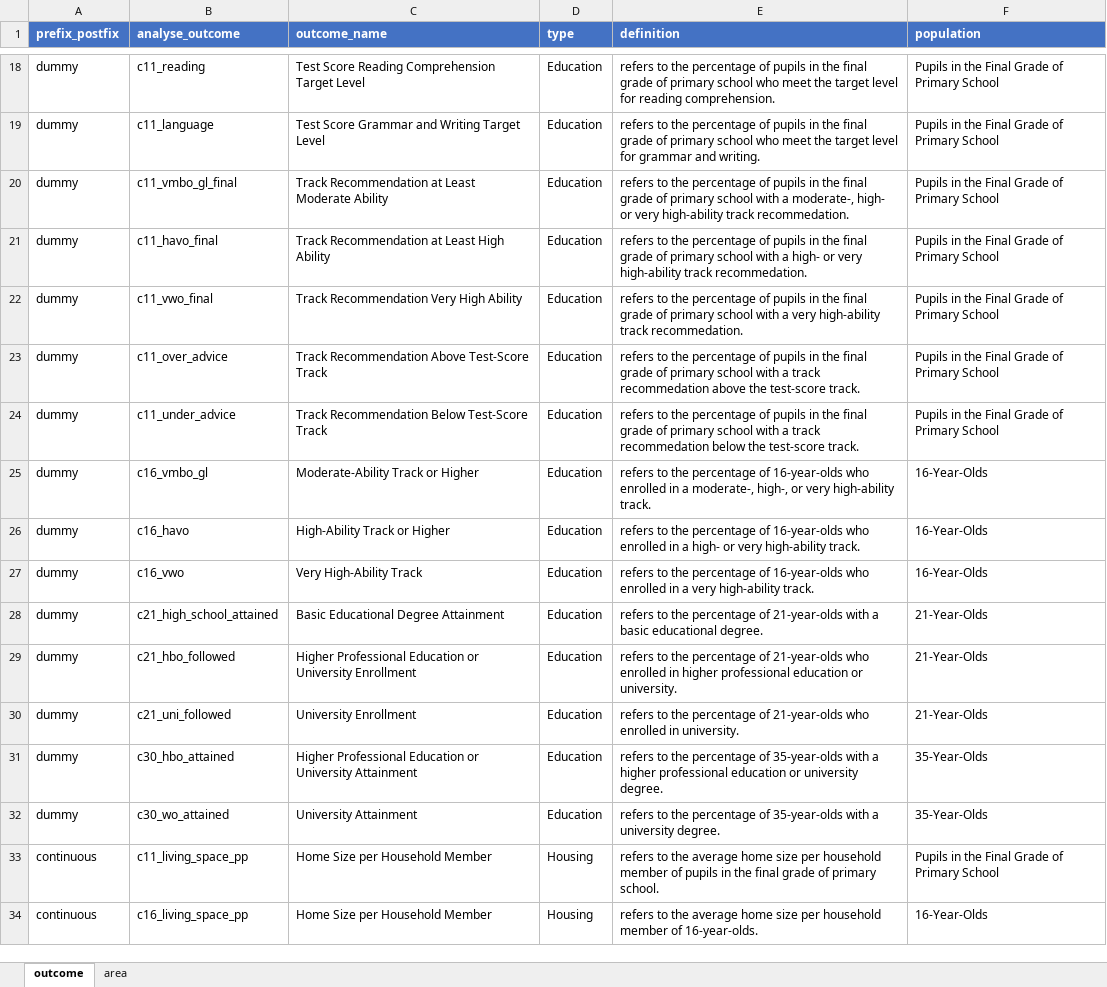
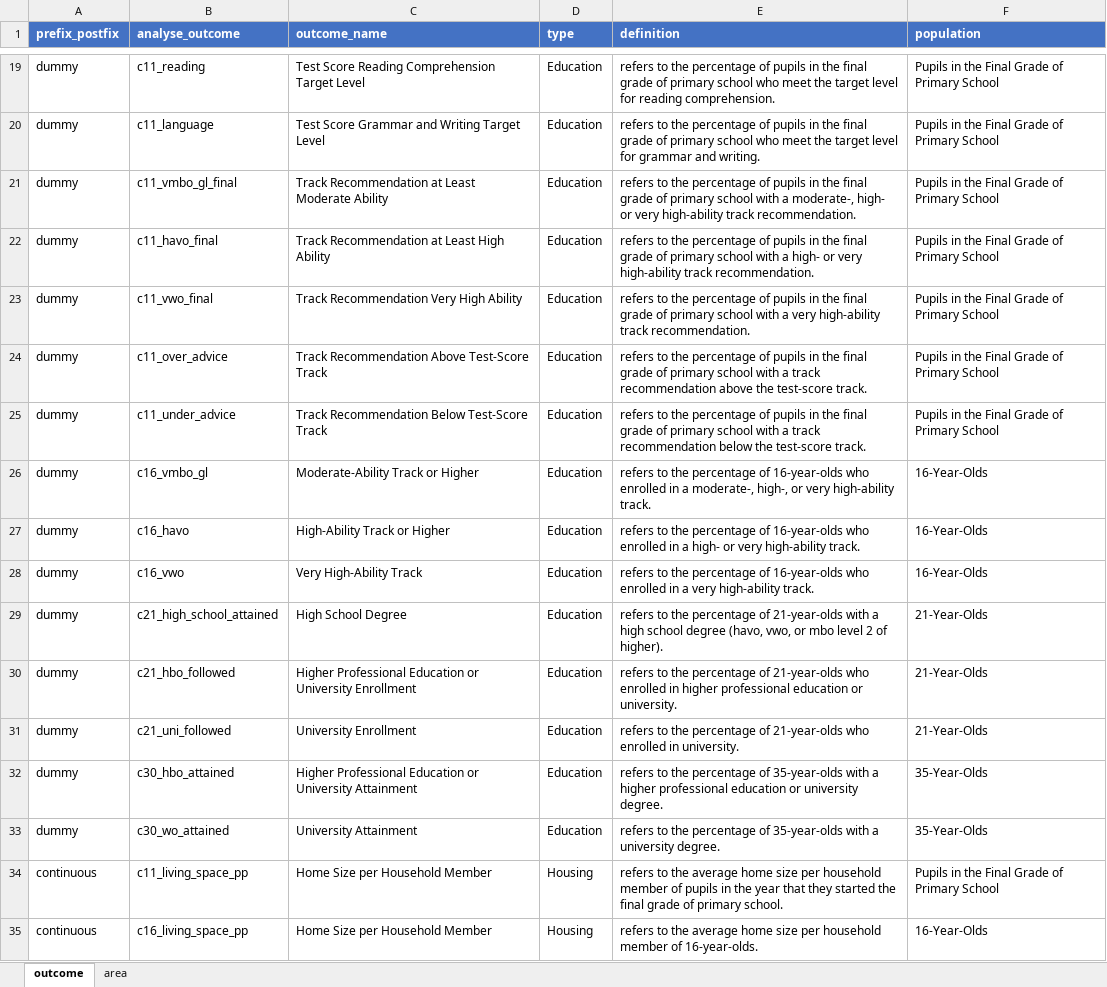
Before and after one commit to Helenlam20/kenniscentrumongelijkheid, an Excel workbook: data/en/outcome_table.xlsx, sheet outcome, drawn as a sheet; only a part is shown, gaps mark what is left out; values as stored, in another font and other column widths than the file's, no borders; addresses are those after the commit; the diff covers the shown part only; the diff names each change by its address in the sheet, - before the commit and + after, or states it on an @@ line.

```diff
--- a/data/en/outcome_table.xlsx (sheet outcome)
+++ b/data/en/outcome_table.xlsx (sheet outcome)
-E21 (definition): …high-ability track recommedation.
+E21 (definition): …high-ability track recommendation.
-E22 (definition): …high-ability track recommedation.
+E22 (definition): …high-ability track recommendation.
-E23 (definition): …high-ability track recommedation.
+E23 (definition): …high-ability track recommendation.
-E24 (definition): …a track recommedation above the…
+E24 (definition): …a track recommendation above the…
-E25 (definition): …a track recommedation below the…
+E25 (definition): …a track recommendation below the…
-C29 (outcome_name): Basic Educational Degree Attainment
+C29 (outcome_name): High School Degree
-E29 (definition): …with a basic educational degree.
+E29 (definition): …with a high school degree (havo, vwo, or mbo level 2 of higher).
-E34 (definition): …in the final grade…
+E34 (definition): …in the year that they started the final grade…
```
Also changed, not shown: 9 added rows, 7 removed rows, 1 moved row and 38 edited cells elsewhere in this sheet, data/nl/outcome_table.xlsx, 4 other files.
